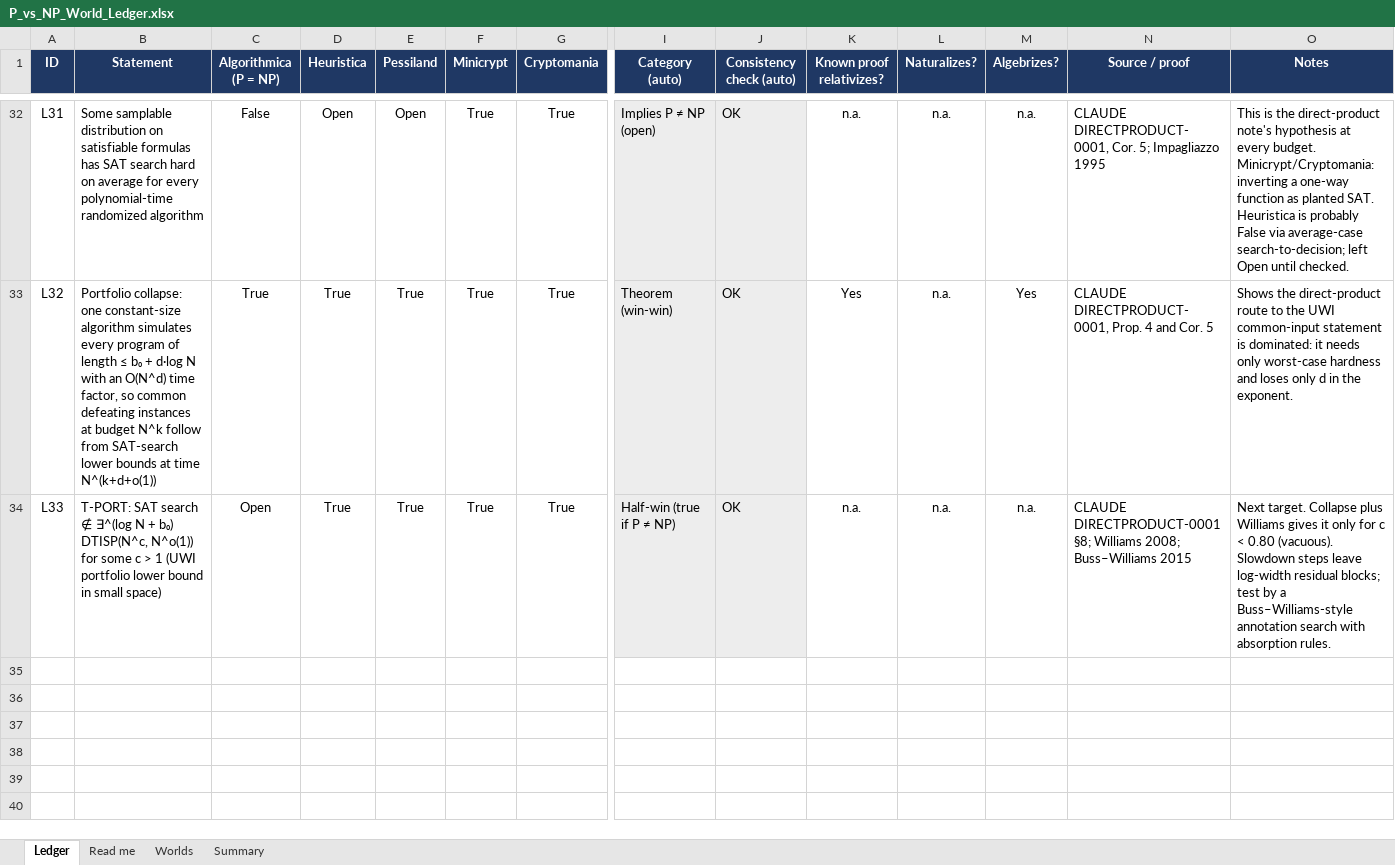
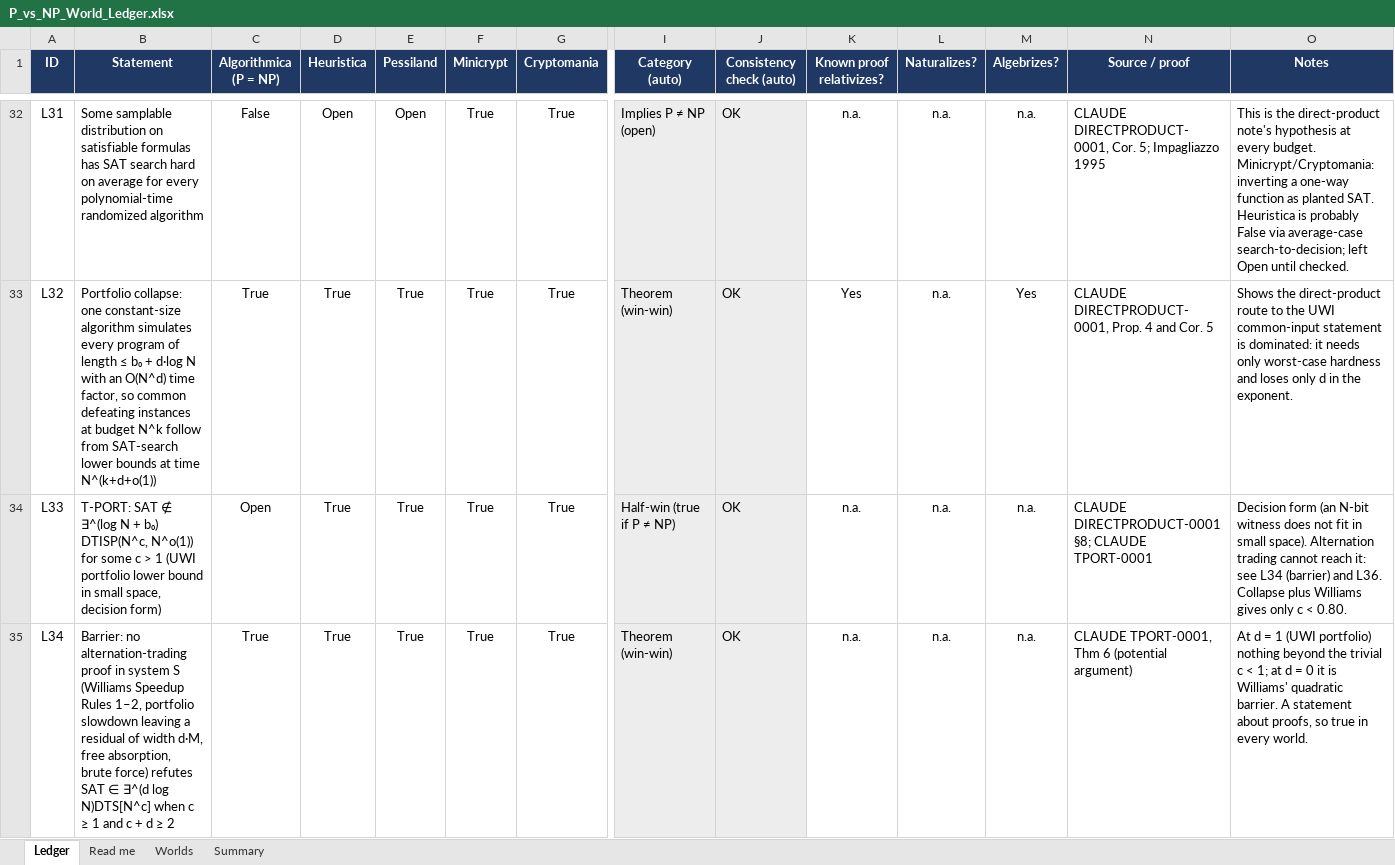
Before and after one commit to j15marti/pnp, an Excel workbook: research/agents/claude/world-ledger/P_vs_NP_World_Ledger.xlsx, sheet Ledger, drawn as a sheet; only a part is shown, gaps mark what is left out; values as stored, in another font and other column widths than the file's, no borders; charts and pictures and conditional formats not drawn; rows hold the shown columns only; the diff covers the shown part only; the diff names each change by its address in the sheet, - before the commit and + after, or states it on an @@ line.

```diff
--- a/research/agents/claude/world-ledger/P_vs_NP_World_Ledger.xlsx (sheet Ledger)
+++ b/research/agents/claude/world-ledger/P_vs_NP_World_Ledger.xlsx (sheet Ledger)
-B34 (Statement): T-PORT: SAT search ∉ ∃^(log N + b₀) DTISP(N^c, N^o(1)) for some c > 1 (UWI portfolio lower bound in small space)
+B34 (Statement): T-PORT: SAT ∉ ∃^(log N + b₀) DTISP(N^c, N^o(1)) for some c > 1 (UWI portfolio lower bound in small space, decision form)
-N34 (Source / proof): …DIRECTPRODUCT-0001 §8; Williams 2008; Buss–Williams 2015
+N34 (Source / proof): …DIRECTPRODUCT-0001 §8; CLAUDE TPORT-0001
-O34 (Notes): Next target. Collapse plus Williams gives it only for c < 0.80 (vacuous). Slowdown steps leave log-width residual blocks; test by a Buss–Williams-style annotation search with absorption rules.
+O34 (Notes): Decision form (an N-bit witness does not fit in small space). Alternation trading cannot reach it: see L34 (barrier) and L36. Collapse plus Williams gives only c < 0.80.
+row 35: L34 | Barrier: no alternation-trading proof in system S (Williams Speedup Rules 1–2, portfolio slowdown leaving a residual of width d·M, free absorption, brute force) refutes SAT ∈ ∃^(d log N)DTS[N^c] when c ≥ 1 and c + d ≥ 2 | True | True | True | True | True | Theorem (win-win) | OK | n.a. | n.a. | n.a. | CLAUDE TPORT-0001, Thm 6 (potential argument) | At d = 1 (UWI portfolio) nothing beyond the trivial c < 1; at d = 0 it is Williams' quadratic barrier. A statement about proofs, so true in every world.
```
Also changed, not shown: 2 added rows elsewhere in this sheet, sheet Summary, 18 other files.
